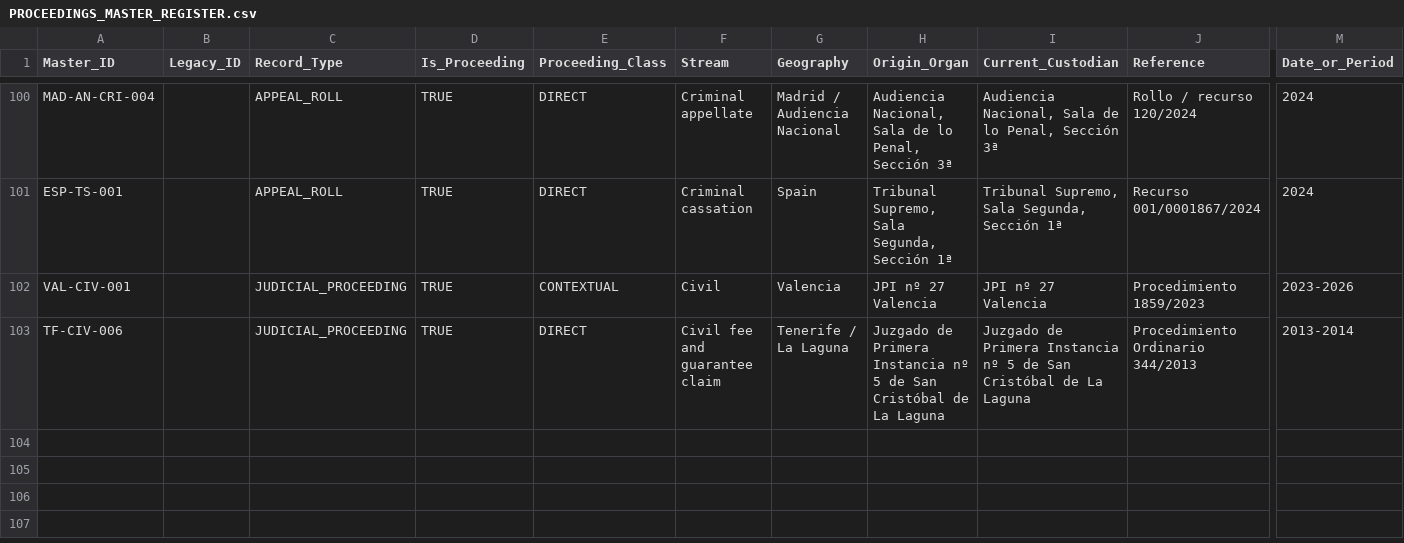
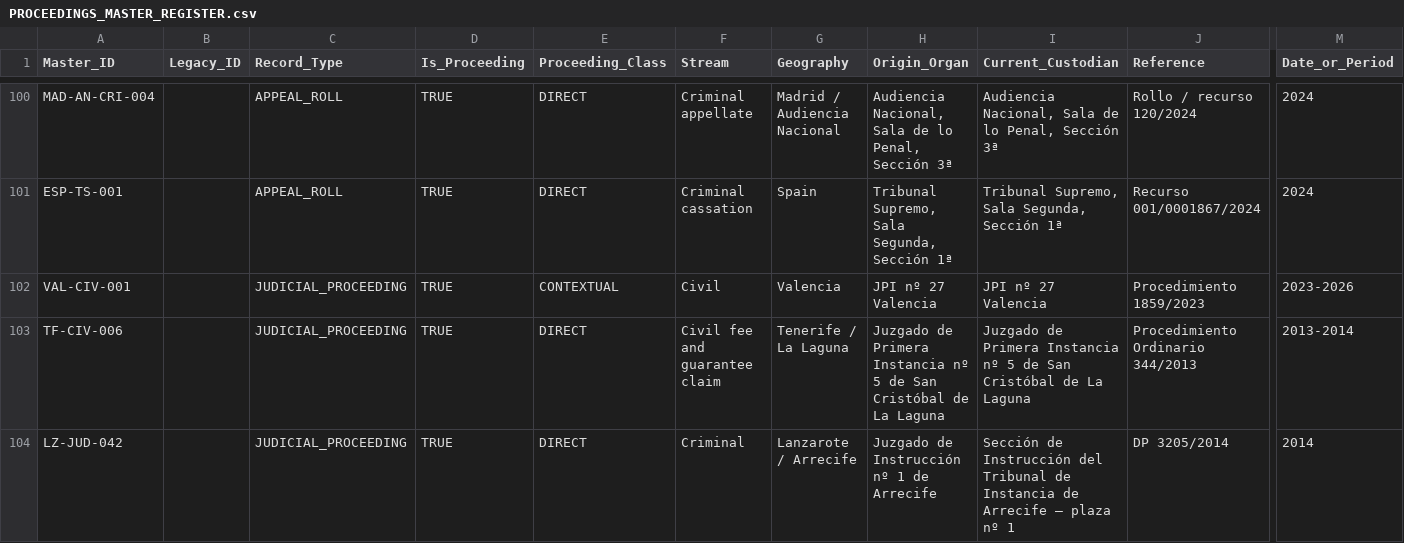
Before and after one commit to sbu001monterecco/por-derecho, a CSV file: archive/PROCEEDINGS_MASTER_REGISTER.csv, drawn as a sheet; only a part is shown, gaps mark what is left out; rows hold the shown columns only; the diff names each change by its address in the sheet, - before the commit and + after, or states it on an @@ line.

```diff
--- a/archive/PROCEEDINGS_MASTER_REGISTER.csv
+++ b/archive/PROCEEDINGS_MASTER_REGISTER.csv
+row 104: LZ-JUD-042 |  | JUDICIAL_PROCEEDING | TRUE | DIRECT | Criminal | Lanzarote / Arrecife | Juzgado de Instrucción nº 1 de Arrecife | Sección de Instrucción del Tribunal de Instancia de Arrecife — plaza nº 1 | DP 3205/2014 | 2014
```
Also changed, not shown: 58 other files.
